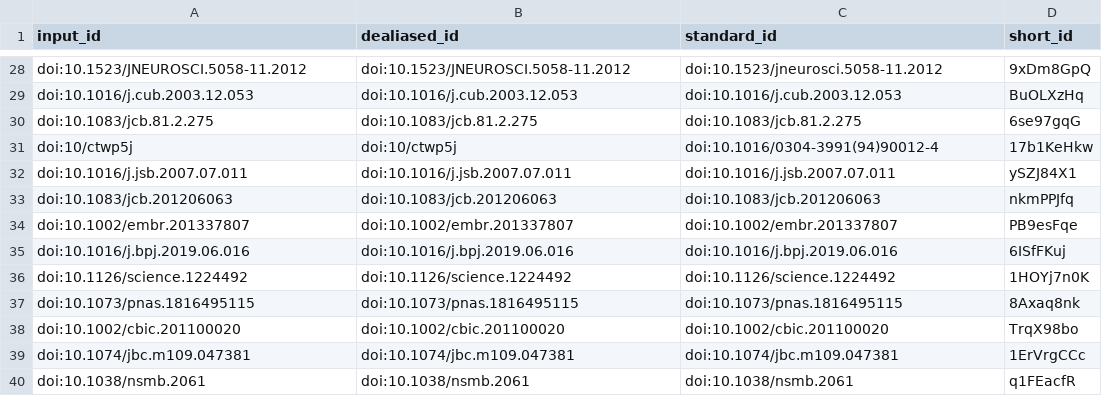
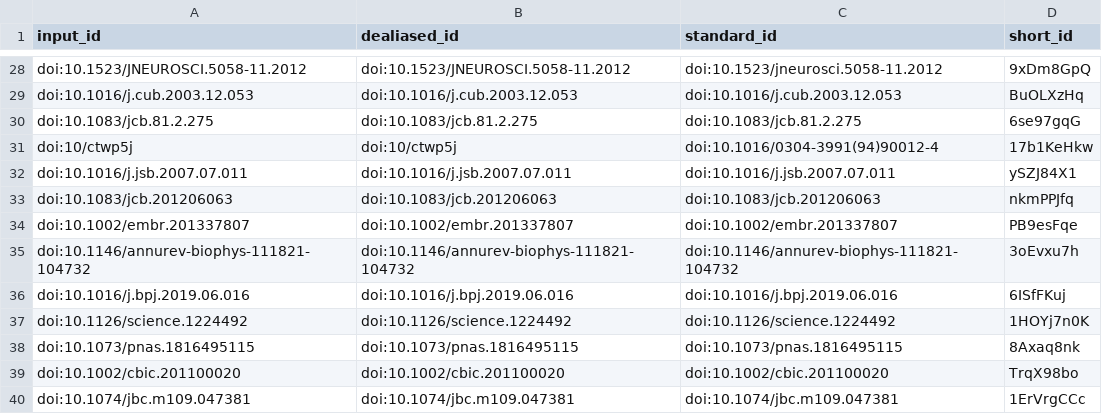
Before and after one commit to aseedb/synaptic_tomo_ms, a TSV file: citations.tsv, drawn as a sheet; only a part is shown, gaps mark what is left out; the shorter side is filled out with more unchanged rows.

```diff
--- a/citations.tsv
+++ b/citations.tsv
@@ -34,2 +34,3 @@ doi:10.1083/jcb.201206063	doi:10.1083/jcb.201206063	doi:10.1083/jcb.201206063	nk
 doi:10.1002/embr.201337807	doi:10.1002/embr.201337807	doi:10.1002/embr.201337807	PB9esFqe
+doi:10.1146/annurev-biophys-111821-104732	doi:10.1146/annurev-biophys-111821-104732	doi:10.1146/annurev-biophys-111821-104732	3oEvxu7h
 doi:10.1016/j.bpj.2019.06.016	doi:10.1016/j.bpj.2019.06.016	doi:10.1016/j.bpj.2019.06.016	6ISfFKuj
```
Also changed, not shown: 5 other files.
